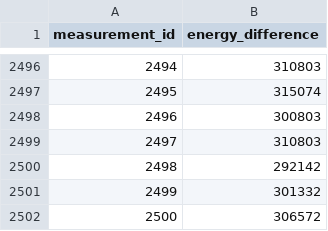
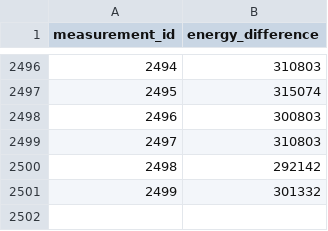
Before and after one commit to rv4102/cpa-attack, a CSV file: oob_aes/results/readings.csv, drawn as a sheet; only a part is shown, gaps mark what is left out; the diff names each change by its address in the sheet, - before the commit and + after, or states it on an @@ line.

Commit message:
fix readings again

```diff
--- a/oob_aes/results/readings.csv
+++ b/oob_aes/results/readings.csv
-row 2502: 2500 | 306572
```
Also changed, not shown: 2 other files.
